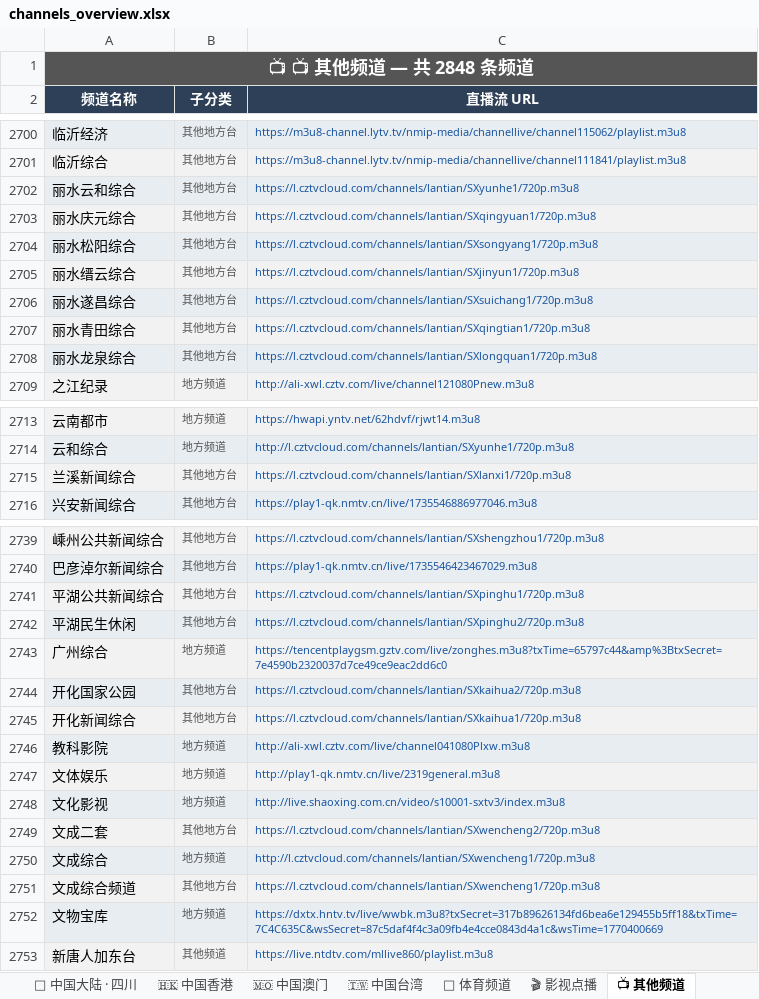
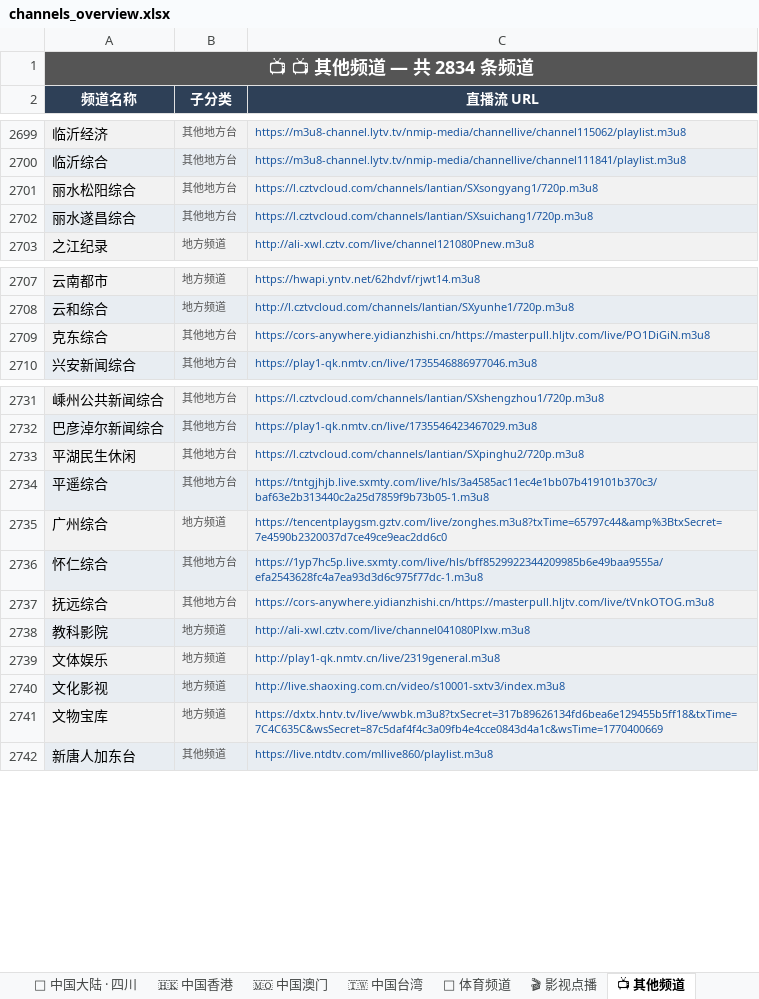
Before and after one commit to amazonjdshop/tv, an Excel workbook: channels_overview.xlsx, sheet 📺 其他频道, drawn as a sheet; only a part is shown, gaps mark what is left out; values as stored, in another font and other column widths than the file's, no borders; removed rows and columns are numbered as before the commit, all else as after; the diff covers the shown part only; the diff names each change by its address in the sheet, - before the commit and + after, or states it on an @@ line.

```diff
--- a/channels_overview.xlsx (sheet 📺 其他频道)
+++ b/channels_overview.xlsx (sheet 📺 其他频道)
-A1 (频道名称): 📺 📺 其他频道 — 共 2848 条频道
+A1 (频道名称): 📺 📺 其他频道 — 共 2834 条频道
-row 2702: 丽水云和综合 | 其他地方台 | https://l.cztvcloud.com/channels/lantian/SXyunhe1/720p.m3u8
-row 2703: 丽水庆元综合 | 其他地方台 | https://l.cztvcloud.com/channels/lantian/SXqingyuan1/720p.m3u8
-row 2705: 丽水缙云综合 | 其他地方台 | https://l.cztvcloud.com/channels/lantian/SXjinyun1/720p.m3u8
-row 2707: 丽水青田综合 | 其他地方台 | https://l.cztvcloud.com/channels/lantian/SXqingtian1/720p.m3u8
-row 2708: 丽水龙泉综合 | 其他地方台 | https://l.cztvcloud.com/channels/lantian/SXlongquan1/720p.m3u8
-row 2715: 兰溪新闻综合 | 其他地方台 | https://l.cztvcloud.com/channels/lantian/SXlanxi1/720p.m3u8
+row 2709: 克东综合 | 其他地方台 | https://cors-anywhere.yidianzhishi.cn/https://masterpull.hljtv.com/live/PO1DiGiN.m3u8
-row 2741: 平湖公共新闻综合 | 其他地方台 | https://l.cztvcloud.com/channels/lantian/SXpinghu1/720p.m3u8
+row 2734: 平遥综合 | 其他地方台 | https://tntgjhjb.live.sxmty.com/live/hls/3a4585ac11ec4e1bb07b419101b370c3/baf63e2b313440c2a25d7859f9b73b05-1.m3u8
-row 2744: 开化国家公园 | 其他地方台 | https://l.cztvcloud.com/channels/lantian/SXkaihua2/720p.m3u8
-row 2745: 开化新闻综合 | 其他地方台 | https://l.cztvcloud.com/channels/lantian/SXkaihua1/720p.m3u8
+row 2736: 怀仁综合 | 其他地方台 | https://1yp7hc5p.live.sxmty.com/live/hls/bff8529922344209985b6e49baa9555a/efa2543628fc4a7ea93d3d6c975f77dc-1.m3u8
+row 2737: 抚远综合 | 其他地方台 | https://cors-anywhere.yidianzhishi.cn/https://masterpull.hljtv.com/live/tVnkOTOG.m3u8
-row 2749: 文成二套 | 其他地方台 | https://l.cztvcloud.com/channels/lantian/SXwencheng2/720p.m3u8
-row 2750: 文成综合 | 地方频道 | http://l.cztvcloud.com/channels/lantian/SXwencheng1/720p.m3u8
-row 2751: 文成综合频道 | 其他地方台 | https://l.cztvcloud.com/channels/lantian/SXwencheng1/720p.m3u8
```
Also changed, not shown: 1 added row and 7 removed rows elsewhere in this sheet, sheet 🎬 影视点播, sheet 📊 总览, sheet 📡 中国大陆 · 浙江, sheet 🇭🇰 中国香港, 5 other files.
